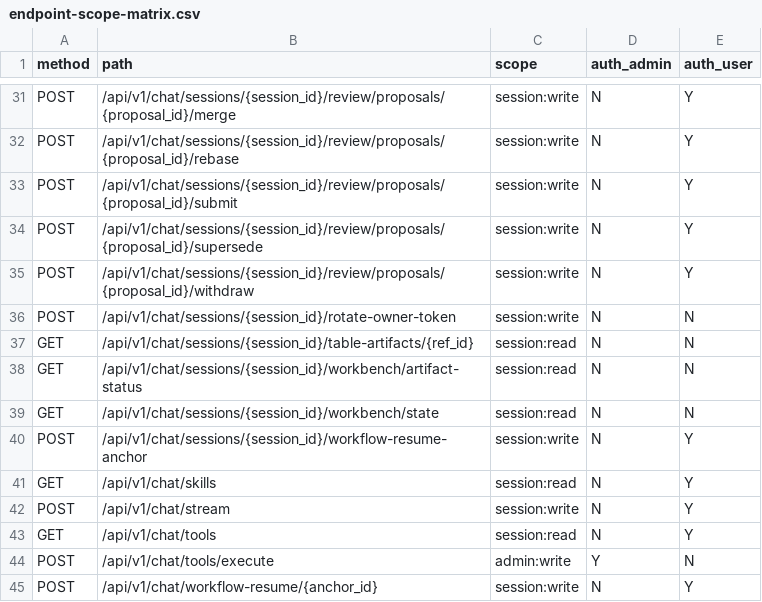
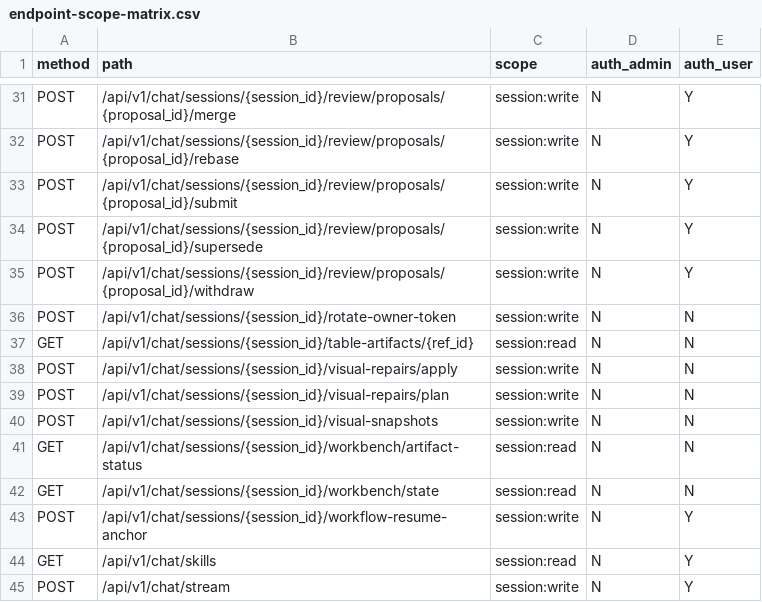
Before and after one commit to WindWang2/webgis-ai-agent, a CSV file: docs/dev/endpoint-scope-matrix.csv, drawn as a sheet; only a part is shown, gaps mark what is left out; the shorter side is filled out with more unchanged rows.

Commit message:
feat(harness): visual observation provider seam + user-approved repair endpoints (ADR-0214)
- provider-neutral VisualObservationInput/Result contracts (ref-only screenshot)
- production provider: rules_only/vlm/hybrid, default-off zero behavior change,
  worker-thread async bridge with wall-clock budget, fail-closed honest absence
- closed 8-class taxonomy + cross-domain fusion (deterministic wins)
- screenshot ref-only store: content-addressed blob, bounded FIFO session index
- two-step visual repair plan/apply endpoints over apply_visual_heal_patch
  (approval gate, CAS, touches_locked disclosure, convergence hard-stop receipt)
- cross-run recurrence ledger with hard-stop disclosure (visual_loop additive)
- scope matrix + openapi snapshot refreshed

```diff
--- a/docs/dev/endpoint-scope-matrix.csv
+++ b/docs/dev/endpoint-scope-matrix.csv
@@ -37,2 +37,5 @@ POST,/api/v1/chat/sessions/{session_id}/rotate-owner-token,session:write,N,N
 GET,/api/v1/chat/sessions/{session_id}/table-artifacts/{ref_id},session:read,N,N
+POST,/api/v1/chat/sessions/{session_id}/visual-repairs/apply,session:write,N,N
+POST,/api/v1/chat/sessions/{session_id}/visual-repairs/plan,session:write,N,N
+POST,/api/v1/chat/sessions/{session_id}/visual-snapshots,session:write,N,N
 GET,/api/v1/chat/sessions/{session_id}/workbench/artifact-status,session:read,N,N
```
Also changed, not shown: 15 other files.
